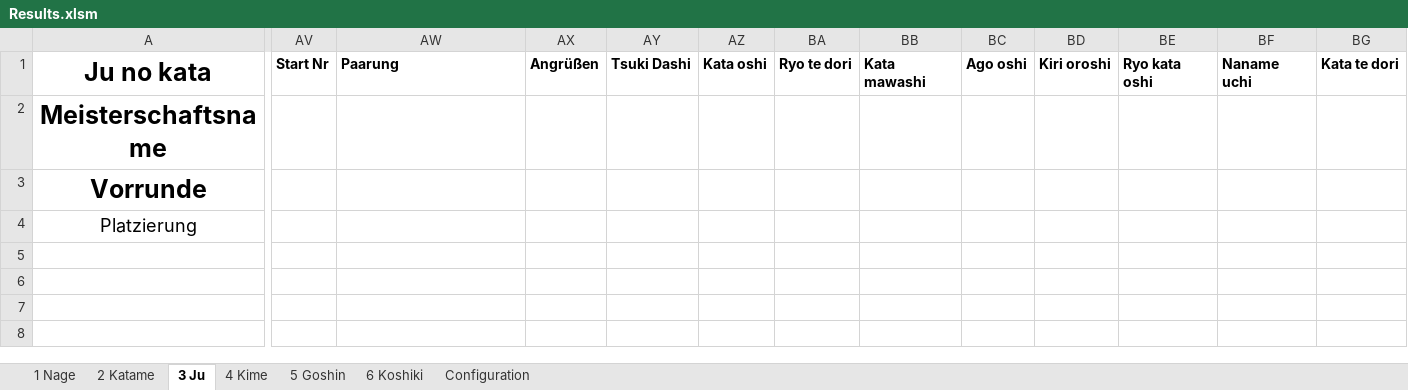
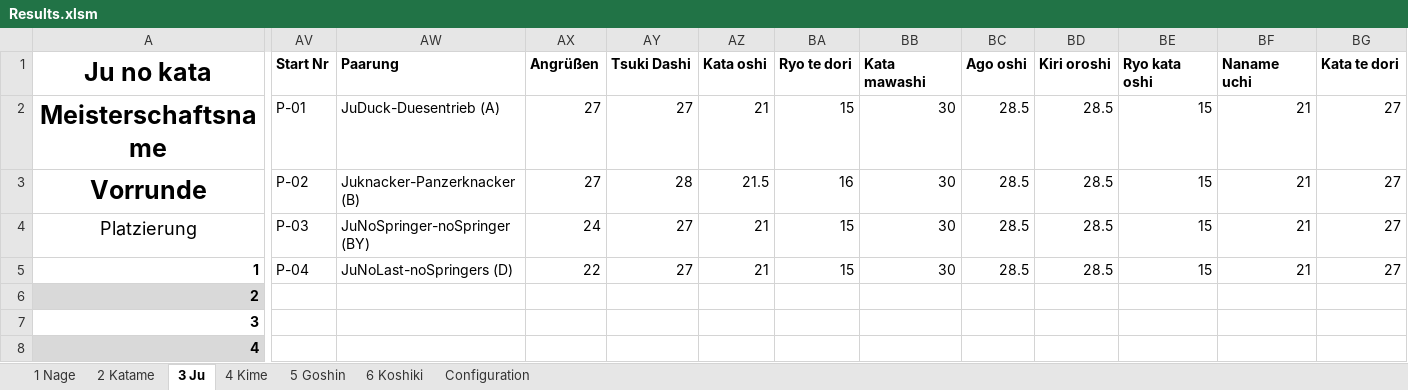
Before and after one commit to dev-jung/judo-kata, an Excel workbook: examples/Results.xlsm, sheet 3 Ju, drawn as a sheet; only a part is shown, gaps mark what is left out; values as stored, in another font and other column widths than the file's, no borders; charts and pictures not drawn; removed rows and columns are numbered as before the commit, all else as after; rows hold the shown columns only; the diff covers the shown part only; the diff names each change by its address in the sheet, - before the commit and + after, or states it on an @@ line.

```diff
--- a/examples/Results.xlsm (sheet 3 Ju)
+++ b/examples/Results.xlsm (sheet 3 Ju)
-row 2: Meisterschaftsname
-row 3: Vorrunde
+row 2: Meisterschaftsname | P-01 | JuDuck-Duesentrieb (A) | 27 | 27 | 21 | 15 | 30 | 28.5 | 28.5 | 15 | 21 | 27
+row 3: Vorrunde | P-02 | Juknacker-Panzerknacker (B) | 27 | 28 | 21.5 | 16 | 30 | 28.5 | 28.5 | 15 | 21 | 27
-AV4: (empty)
+AV4: P-03
-AW4: (empty)
+AW4: JuNoSpringer-noSpringer (BY)
-AX4: (empty)
+AX4: 24
-AY4: (empty)
+AY4: 27
-AZ4: (empty)
+AZ4: 21
-BA4: (empty)
+BA4: 15
-BB4: (empty)
+BB4: 30
-BC4: (empty)
+BC4: 28.5
-BD4: (empty)
+BD4: 28.5
-BE4: (empty)
+BE4: 15
-BF4: (empty)
+BF4: 21
-BG4: (empty)
+BG4: 27
+row 5: 1 | P-04 | JuNoLast-noSpringers (D) | 22 | 27 | 21 | 15 | 30 | 28.5 | 28.5 | 15 | 21 | 27
+row 6: 2
+row 7: 3
+row 8: 4
```
Also changed, not shown: 18 edited cells elsewhere in this sheet, sheet 1 Nage, sheet 2 Katame, hidden cells, charts or pictures, examples/Blank.xlsm, examples/Statistics.xlsm, 16 other files.
